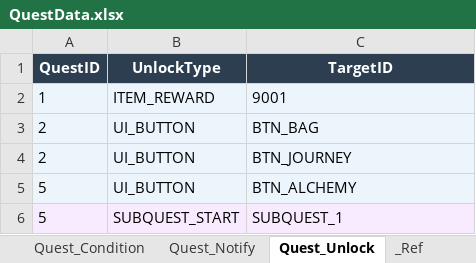
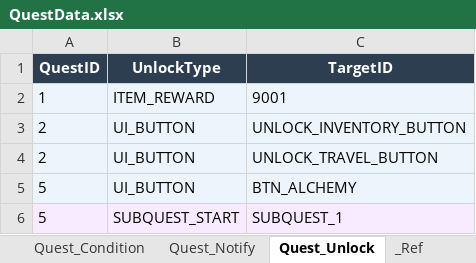
Before and after one commit to DoubleSmiths/RE001, an Excel workbook: Assets/@Resources/Data/Excel/QuestData.xlsx, sheet Quest_Unlock, drawn as a sheet; values as stored, in another font and other column widths than the file's, no borders; the diff names each change by its address in the sheet, - before the commit and + after, or states it on an @@ line.

```diff
--- a/Assets/@Resources/Data/Excel/QuestData.xlsx (sheet Quest_Unlock)
+++ b/Assets/@Resources/Data/Excel/QuestData.xlsx (sheet Quest_Unlock)
-C3 (TargetID): BTN_BAG
+C3 (TargetID): UNLOCK_INVENTORY_BUTTON
-C4 (TargetID): BTN_JOURNEY
+C4 (TargetID): UNLOCK_TRAVEL_BUTTON
```
Also changed, not shown: sheet Quest, sheet Quest_Notify, 10 other files.
